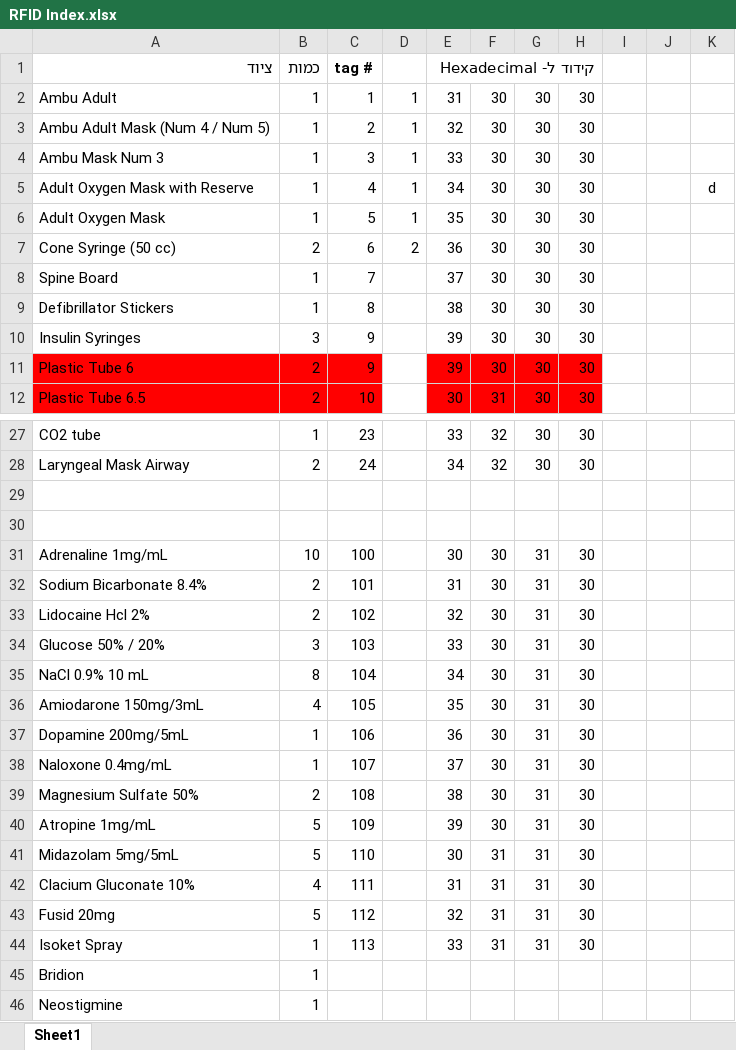
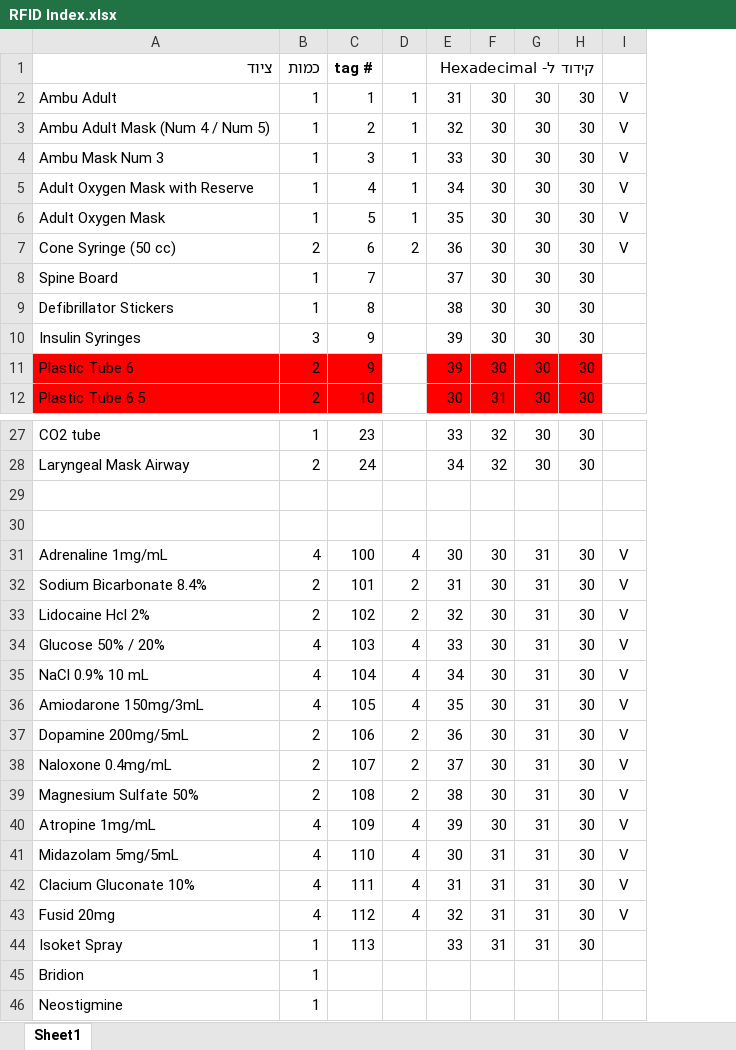
Before and after one commit to tomerg11e/RFID_Project, an Excel workbook: RFID Index.xlsx, sheet Sheet1, drawn as a sheet; only a part is shown, gaps mark what is left out; values as stored, in another font and other column widths than the file's, no borders; conditional formats not drawn; removed rows and columns are numbered as before the commit, all else as after; the diff names each change by its address in the sheet, - before the commit and + after, or states it on an @@ line.

Commit message:
updated index file

```diff
--- a/RFID Index.xlsx (sheet Sheet1)
+++ b/RFID Index.xlsx (sheet Sheet1)
-column I, empty
-column J, empty
-column K, row 5: d
+column I, rows 2-7: all V; rows 31-43: all V
-B31: 10
+B31: 4
-D31: (empty)
+D31: 4
-D32:D33: (empty)
+D32:D33: 2
-B34: 3
+B34: 4
-D34:D36: (empty)
+D34:D36: 4
-B35: 8
+B35: 4
-B37:B38: 1
+B37:B38: 2
-D37:D39: (empty)
+D37:D39: 2
-B40:B41: 5
+B40:B41: 4
-D40:D43: (empty)
+D40:D43: 4
-B43: 5
+B43: 4
```
